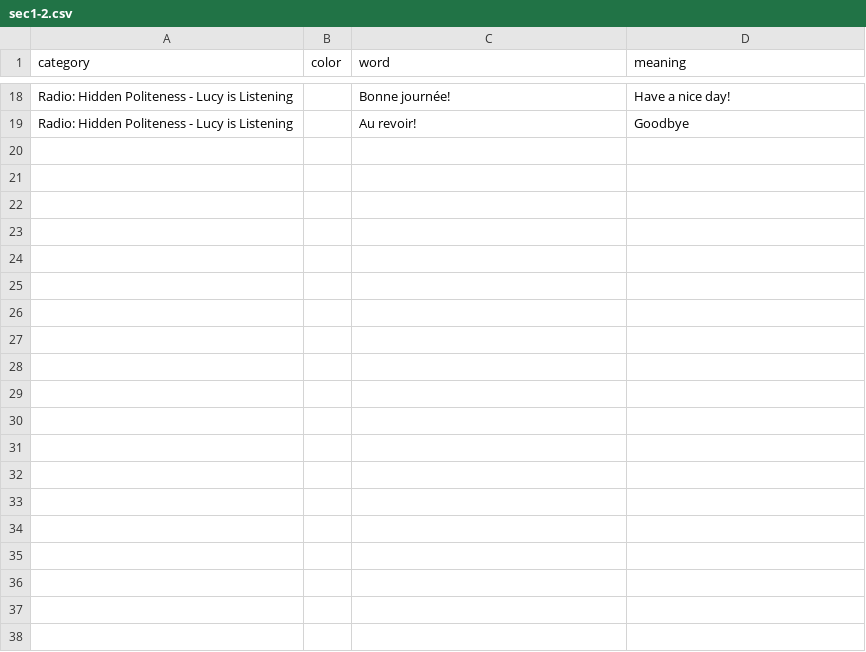
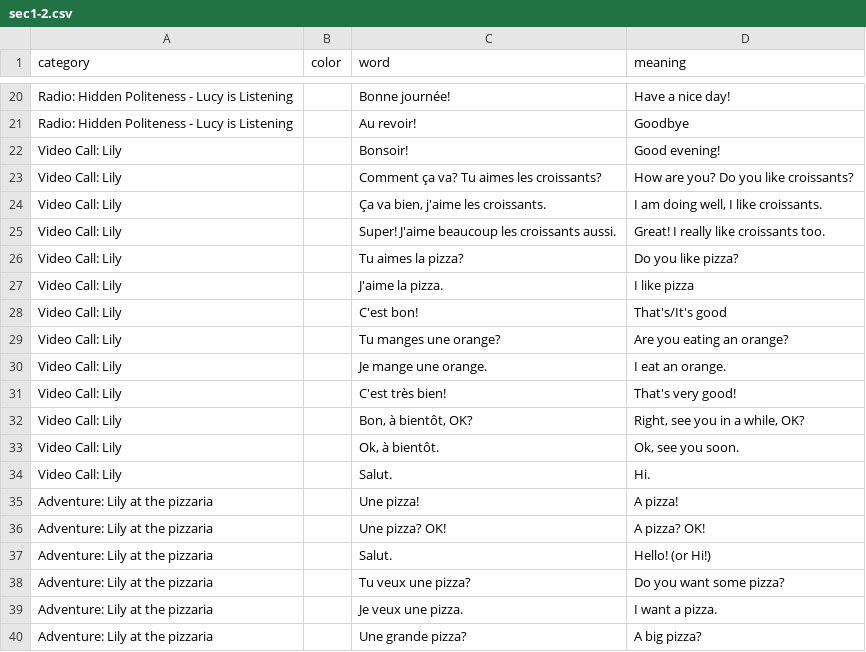
Before and after one commit to zhenni/French-Duolingo, a CSV file: sections/sec1-2.csv, drawn as a sheet; only a part is shown, gaps mark what is left out; the diff covers the shown part only.

Commit message:
add video call to sec1-1 sec1-2. Looks like they add some adventures too.

```diff
--- a/sections/sec1-2.csv
+++ b/sections/sec1-2.csv
@@ -19 +21,20 @@ Radio: Hidden Politeness - Lucy is Listening,,Bonne journée!,Have a nice day!
 Radio: Hidden Politeness - Lucy is Listening,,Au revoir!,Goodbye
+Video Call: Lily,,Bonsoir!,Good evening!
+Video Call: Lily,,Comment ça va? Tu aimes les croissants?,How are you? Do you like croissants?
+Video Call: Lily,,"Ça va bien, j'aime les croissants.","I am doing well, I like croissants."
+Video Call: Lily,,Super! J'aime beaucoup les croissants aussi.,Great! I really like croissants too.
+Video Call: Lily,,Tu aimes la pizza?,Do you like pizza?
+Video Call: Lily,,J'aime la pizza.,I like pizza
+Video Call: Lily,,C'est bon!,That's/It's good
+Video Call: Lily,,Tu manges une orange?,Are you eating an orange?
+Video Call: Lily,,Je mange une orange.,I eat an orange.
+Video Call: Lily,,C'est très bien!,That's very good!
+Video Call: Lily,,"Bon, à bientôt, OK?","Right, see you in a while, OK?"
+Video Call: Lily,,"Ok, à bientôt.","Ok, see you soon."
+Video Call: Lily,,Salut.,Hi.
+Adventure: Lily at the pizzaria,,Une pizza!,A pizza!
+Adventure: Lily at the pizzaria,,Une pizza? OK!,A pizza? OK!
+Adventure: Lily at the pizzaria,,Salut.,Hello! (or Hi!)
+Adventure: Lily at the pizzaria,,Tu veux une pizza?,Do you want some pizza?
+Adventure: Lily at the pizzaria,,Je veux une pizza. ,I want a pizza.
+Adventure: Lily at the pizzaria,,Une grande pizza?,A big pizza?
```
Also changed, not shown: 11 added rows elsewhere in this file, sections/sec1-1.csv.
